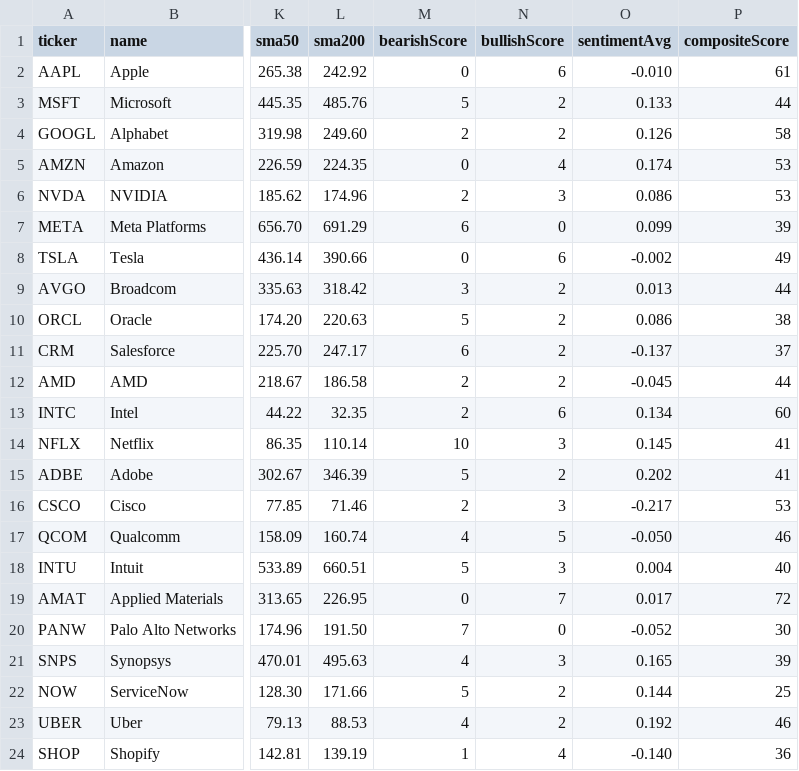
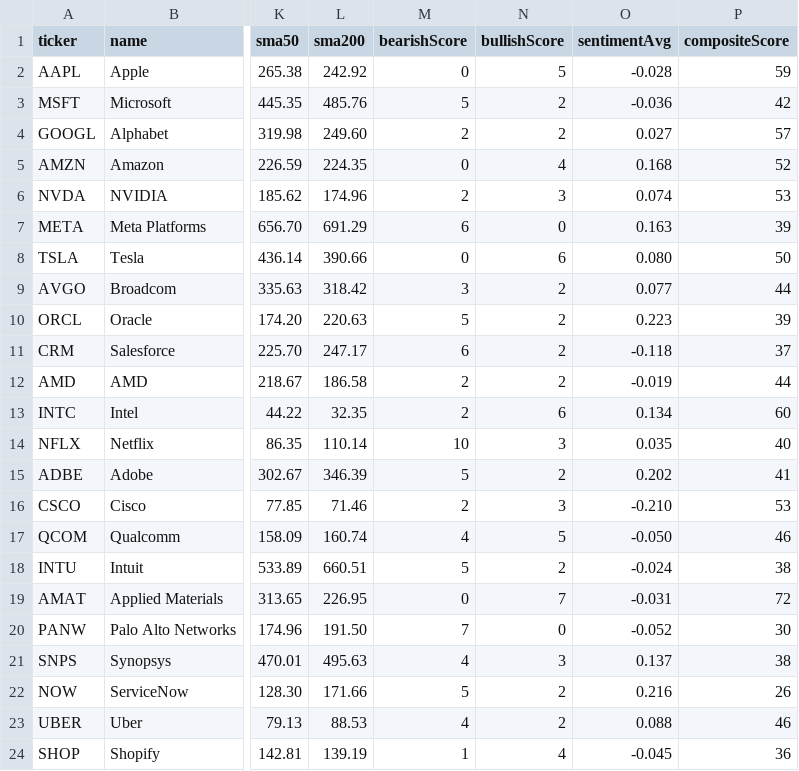
Before and after one commit to devops-monk/share-market, a CSV file: data/us-stocks.csv, drawn as a sheet; only a part is shown, gaps mark what is left out; the diff covers the shown part only; the diff names each change by its address in the sheet, - before the commit and + after, or states it on an @@ line.

```diff
--- a/data/us-stocks.csv
+++ b/data/us-stocks.csv
-N2 (bullishScore): 6
+N2 (bullishScore): 5
-O2 (sentimentAvg): -0.010
+O2 (sentimentAvg): -0.028
-P2 (compositeScore): 61
+P2 (compositeScore): 59
-O3 (sentimentAvg): 0.133
+O3 (sentimentAvg): -0.036
-P3 (compositeScore): 44
+P3 (compositeScore): 42
-O4 (sentimentAvg): 0.126
+O4 (sentimentAvg): 0.027
-P4 (compositeScore): 58
+P4 (compositeScore): 57
-O5 (sentimentAvg): 0.174
+O5 (sentimentAvg): 0.168
-P5 (compositeScore): 53
+P5 (compositeScore): 52
-O6 (sentimentAvg): 0.086
+O6 (sentimentAvg): 0.074
-O7 (sentimentAvg): 0.099
+O7 (sentimentAvg): 0.163
-O8 (sentimentAvg): -0.002
+O8 (sentimentAvg): 0.080
-P8 (compositeScore): 49
+P8 (compositeScore): 50
-O9 (sentimentAvg): 0.013
+O9 (sentimentAvg): 0.077
-O10 (sentimentAvg): 0.086
+O10 (sentimentAvg): 0.223
-P10 (compositeScore): 38
+P10 (compositeScore): 39
-O11 (sentimentAvg): -0.137
+O11 (sentimentAvg): -0.118
-O12 (sentimentAvg): -0.045
+O12 (sentimentAvg): -0.019
-O14 (sentimentAvg): 0.145
+O14 (sentimentAvg): 0.035
-P14 (compositeScore): 41
+P14 (compositeScore): 40
-O16 (sentimentAvg): -0.217
+O16 (sentimentAvg): -0.210
-N18 (bullishScore): 3
+N18 (bullishScore): 2
-O18 (sentimentAvg): 0.004
+O18 (sentimentAvg): -0.024
-P18 (compositeScore): 40
+P18 (compositeScore): 38
-O19 (sentimentAvg): 0.017
+O19 (sentimentAvg): -0.031
-O21 (sentimentAvg): 0.165
+O21 (sentimentAvg): 0.137
-P21 (compositeScore): 39
+P21 (compositeScore): 38
-O22 (sentimentAvg): 0.144
+O22 (sentimentAvg): 0.216
-P22 (compositeScore): 25
+P22 (compositeScore): 26
-O23 (sentimentAvg): 0.192
+O23 (sentimentAvg): 0.088
-O24 (sentimentAvg): -0.140
+O24 (sentimentAvg): -0.045
```
Also changed, not shown: 150 edited cells elsewhere in this file, 12 other files.
